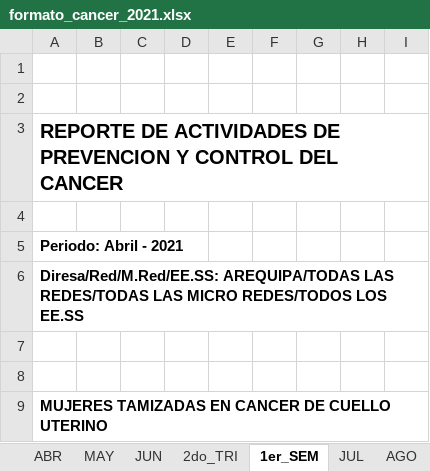
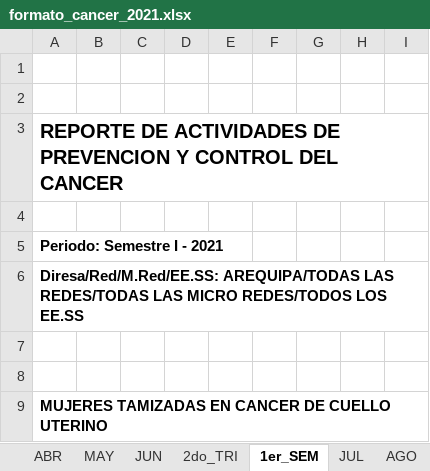
Before and after one commit to ErickMarceloQuispe/myqt5_project, an Excel workbook: Formatos Finales/formato_cancer_2021.xlsx, sheet 1er_SEM, drawn as a sheet; only a part is shown; values as stored, in another font and other column widths than the file's, no borders; the diff names each change by its address in the sheet, - before the commit and + after, or states it on an @@ line.

```diff
--- a/Formatos Finales/formato_cancer_2021.xlsx (sheet 1er_SEM)
+++ b/Formatos Finales/formato_cancer_2021.xlsx (sheet 1er_SEM)
-A5: Periodo: Abril - 2021
+A5: Periodo: Semestre I - 2021
```
Also changed, not shown: sheet 2do_SEM, sheet ANUAL, Formatos Finales/formato_ocular_2021.xlsx, 16 other files.
